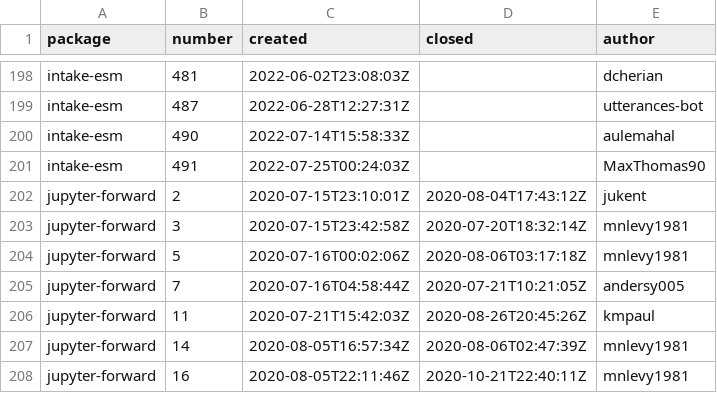
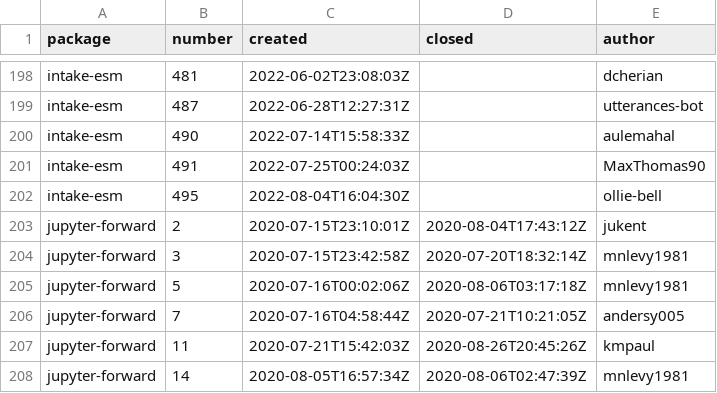
Before and after one commit to ncar-xdev/ncar-xdev.github.io, a CSV file: data/github_issues.csv, drawn as a sheet; only a part is shown, gaps mark what is left out; the shorter side is filled out with more unchanged rows.

```diff
--- a/data/github_issues.csv
+++ b/data/github_issues.csv
@@ -201,2 +201,3 @@ intake-esm,490,2022-07-14T15:58:33Z,,aulemahal
 intake-esm,491,2022-07-25T00:24:03Z,,MaxThomas90
+intake-esm,495,2022-08-04T16:04:30Z,,ollie-bell
 jupyter-forward,2,2020-07-15T23:10:01Z,2020-08-04T17:43:12Z,jukent
```
Also changed, not shown: data/pypi_stats.csv.
